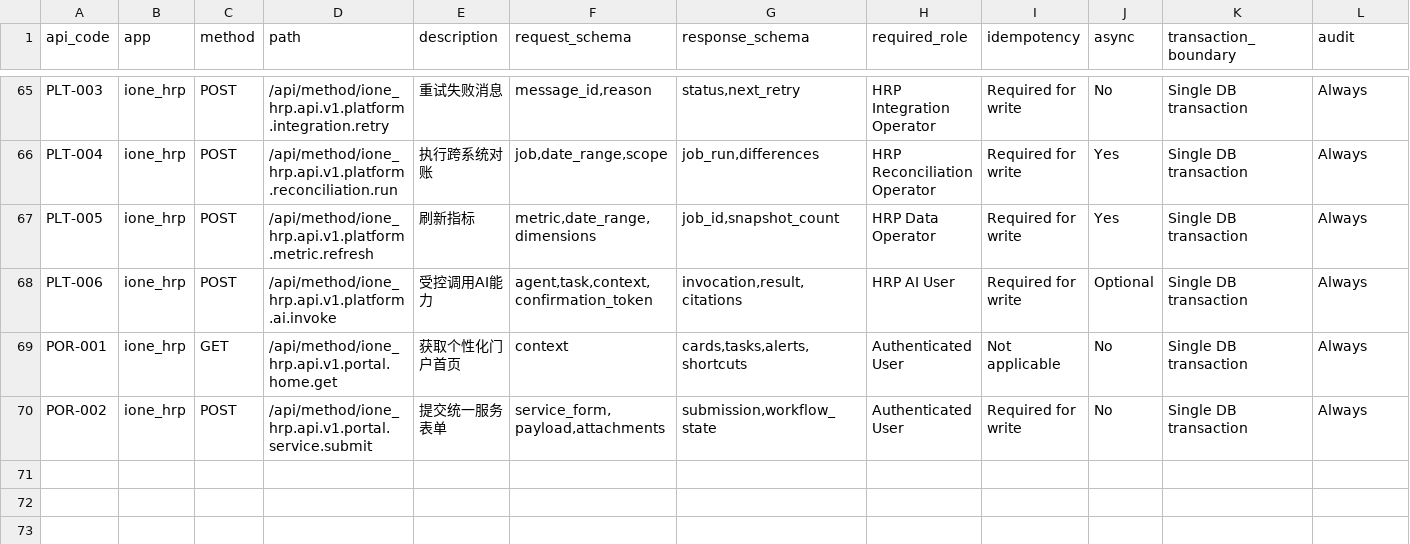
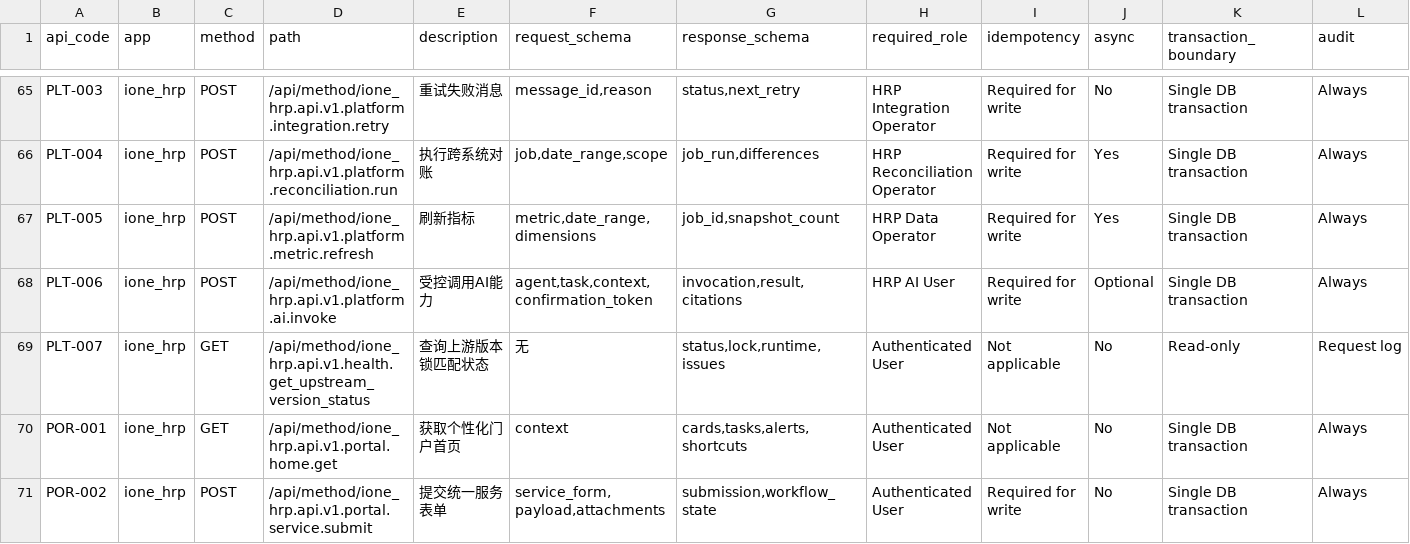
Before and after one commit to jerry317395616/ione_hrp, a CSV file: api/api_catalog.csv, drawn as a sheet; only a part is shown, gaps mark what is left out; rows hold the shown columns only; the diff names each change by its address in the sheet, - before the commit and + after, or states it on an @@ line.

Commit message:
feat: pin COD-002 upstream develop commits

```diff
--- a/api/api_catalog.csv
+++ b/api/api_catalog.csv
+row 69: PLT-007 | ione_hrp | GET | /api/method/ione_hrp.api.v1.health.get_upstream_version_status | 查询上游版本锁匹配状态 | 无 | status,lock,runtime,issues | Authenticated User | Not applicable | No | Read-only | Request log
```
Also changed, not shown: 15 other files.
